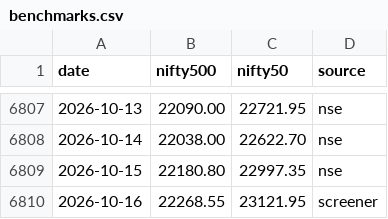
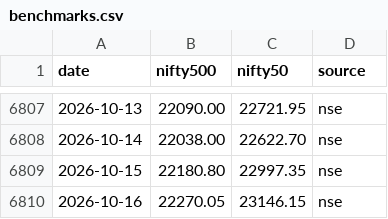
Before and after one commit to Pareshking/Paresh, a CSV file: data/benchmarks.csv, drawn as a sheet; only a part is shown, gaps mark what is left out.

```diff
--- a/data/benchmarks.csv
+++ b/data/benchmarks.csv
@@ -6809,2 +6809,2 @@ date,nifty500,nifty50,source
 2026-10-15,22180.80,22997.35,nse
-2026-10-16,22268.55,23121.95,screener
+2026-10-16,22270.05,23146.15,nse
```
Also changed, not shown: data/nse_market_caps.csv, 2 other files.
